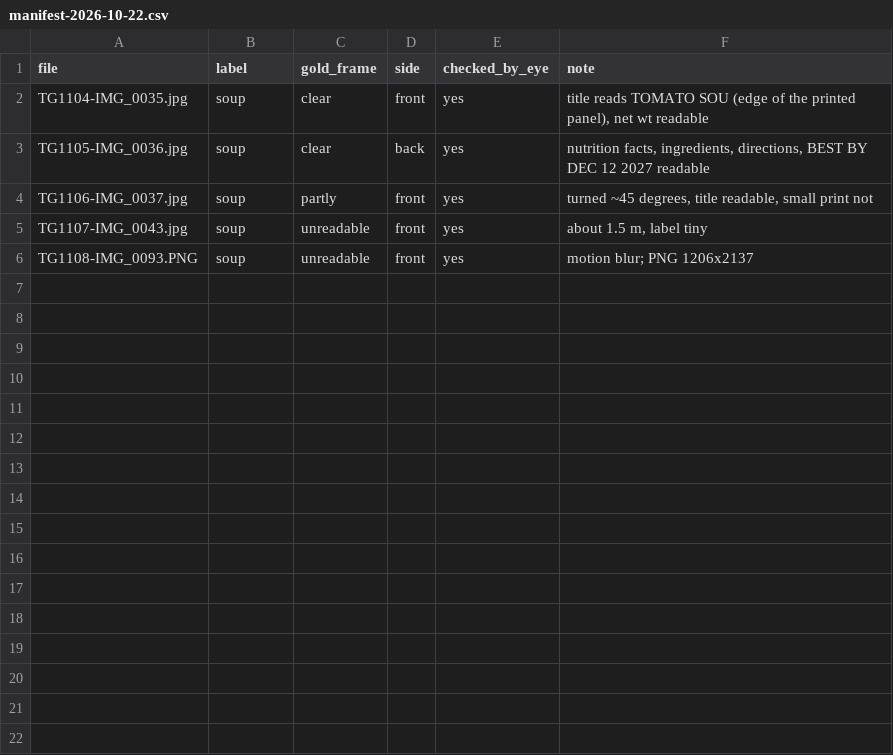
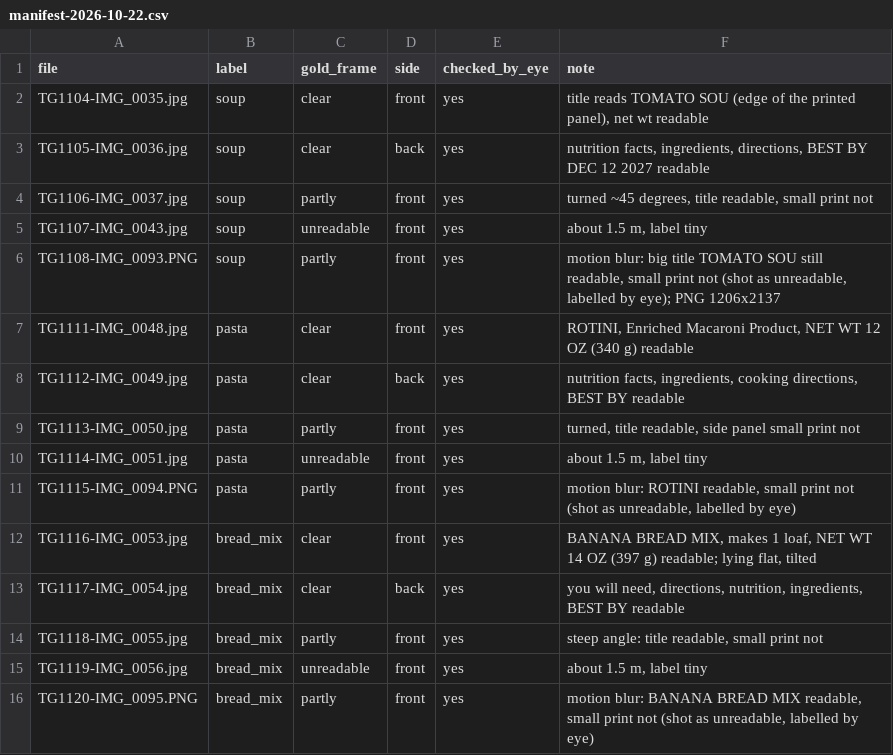
Before and after one commit to NadyKor15/which-brain, a CSV file: eval/frames/manifest-2026-10-22.csv, drawn as a sheet.

Commit message:
Frames manifest: soup, pasta, bread mix (blurred shots labelled partly by eye)

```diff
--- a/eval/frames/manifest-2026-10-22.csv
+++ b/eval/frames/manifest-2026-10-22.csv
@@ -5,2 +5,12 @@ TG1106-IMG_0037.jpg,soup,partly,front,yes,"turned ~45 degrees, title readable, s
 TG1107-IMG_0043.jpg,soup,unreadable,front,yes,"about 1.5 m, label tiny"
-TG1108-IMG_0093.PNG,soup,unreadable,front,yes,"motion blur; PNG 1206x2137"
+TG1108-IMG_0093.PNG,soup,partly,front,yes,"motion blur: big title TOMATO SOU still readable, small print not (shot as unreadable, labelled by eye); PNG 1206x2137"
+TG1111-IMG_0048.jpg,pasta,clear,front,yes,"ROTINI, Enriched Macaroni Product, NET WT 12 OZ (340 g) readable"
+TG1112-IMG_0049.jpg,pasta,clear,back,yes,"nutrition facts, ingredients, cooking directions, BEST BY readable"
+TG1113-IMG_0050.jpg,pasta,partly,front,yes,"turned, title readable, side panel small print not"
+TG1114-IMG_0051.jpg,pasta,unreadable,front,yes,"about 1.5 m, label tiny"
+TG1115-IMG_0094.PNG,pasta,partly,front,yes,"motion blur: ROTINI readable, small print not (shot as unreadable, labelled by eye)"
+TG1116-IMG_0053.jpg,bread_mix,clear,front,yes,"BANANA BREAD MIX, makes 1 loaf, NET WT 14 OZ (397 g) readable; lying flat, tilted"
+TG1117-IMG_0054.jpg,bread_mix,clear,back,yes,"you will need, directions, nutrition, ingredients, BEST BY readable"
+TG1118-IMG_0055.jpg,bread_mix,partly,front,yes,"steep angle: title readable, small print not"
+TG1119-IMG_0056.jpg,bread_mix,unreadable,front,yes,"about 1.5 m, label tiny"
+TG1120-IMG_0095.PNG,bread_mix,partly,front,yes,"motion blur: BANANA BREAD MIX readable, small print not (shot as unreadable, labelled by eye)"
```
